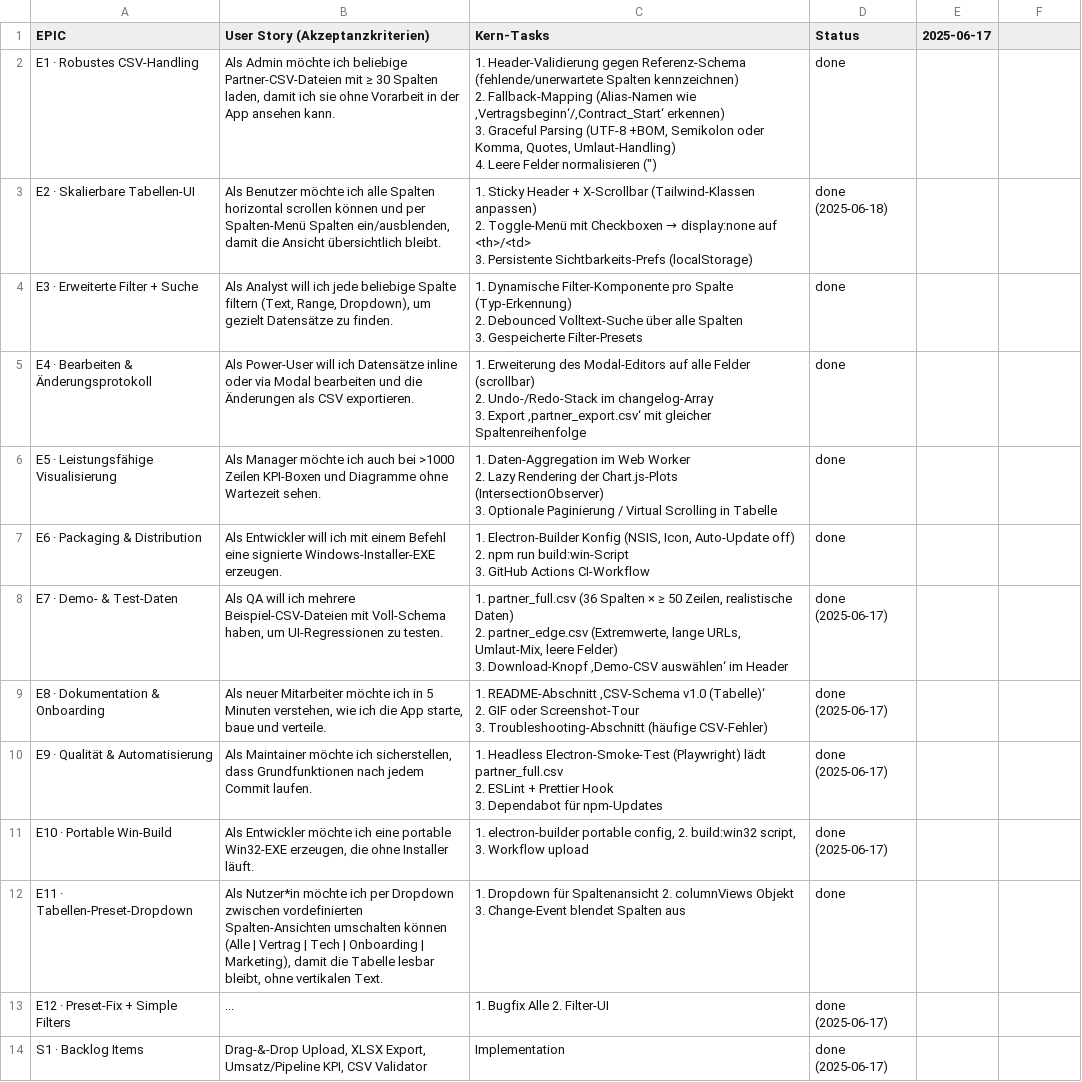
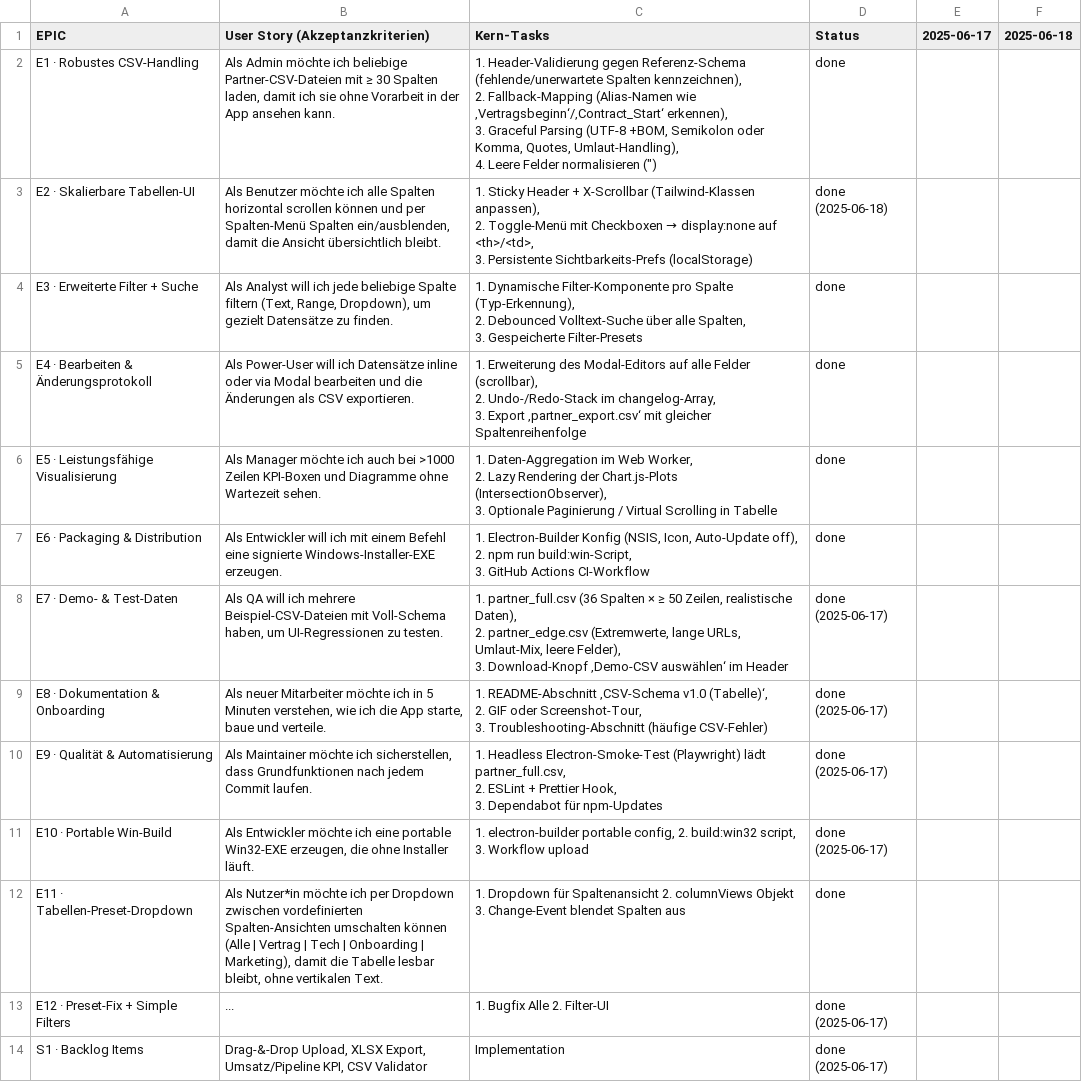
Before and after one commit to jorgemuc/partner-dashboard-clean, a CSV file: BACKLOG.csv, drawn as a sheet; ↵ is a line break in a cell; the diff names each change by its address in the sheet, - before the commit and + after, or states it on an @@ line.

```diff
--- a/BACKLOG.csv
+++ b/BACKLOG.csv
-F1: (empty)
+F1: 2025-06-18
-C2 (Kern-Tasks): …(fehlende/unerwartete Spalten kennzeichnen) ↵ 2. Fallback-Mapping (Alias-Namen wie ‚Vertragsbeginn‘/‚Contract_Start‘ erkennen) ↵ 3. Graceful Parsing (UTF-8 +BOM, Semikolon oder Komma, Quotes, Umlaut-Handling) ↵ 4. Leere…
+C2 (Kern-Tasks): …(fehlende/unerwartete Spalten kennzeichnen), ↵ 2. Fallback-Mapping (Alias-Namen wie ‚Vertragsbeginn‘/‚Contract_Start‘ erkennen), ↵ 3. Graceful Parsing (UTF-8 +BOM, Semikolon oder Komma, Quotes, Umlaut-Handling), ↵ 4. Leere…
@@ C3 (Kern-Tasks): …X-Scrollbar (Tailwind-Klassen anpassen) ↵ 2. Toggle-Menü mit Checkboxen → display:none auf <th>/<td> ↵ 3. Persistente… → …X-Scrollbar (Tailwind-Klassen anpassen), ↵ 2. Toggle-Menü mit Checkboxen → display:none auf <th>/<td>, ↵ 3. Persistente… @@
-C4 (Kern-Tasks): …pro Spalte (Typ-Erkennung) ↵ 2. Debounced Volltext-Suche über alle Spalten ↵ 3. Gespeicherte…
+C4 (Kern-Tasks): …pro Spalte (Typ-Erkennung), ↵ 2. Debounced Volltext-Suche über alle Spalten, ↵ 3. Gespeicherte…
-C5 (Kern-Tasks): …alle Felder (scrollbar) ↵ 2. Undo-/Redo-Stack im changelog-Array ↵ 3. Export…
+C5 (Kern-Tasks): …alle Felder (scrollbar), ↵ 2. Undo-/Redo-Stack im changelog-Array, ↵ 3. Export…
-C6 (Kern-Tasks): …im Web Worker ↵ 2. Lazy Rendering der Chart.js-Plots (IntersectionObserver) ↵ 3. Optionale…
+C6 (Kern-Tasks): …im Web Worker, ↵ 2. Lazy Rendering der Chart.js-Plots (IntersectionObserver), ↵ 3. Optionale…
-C7 (Kern-Tasks): …Icon, Auto-Update off) ↵ 2. npm run build:win-Script ↵ 3. GitHub…
+C7 (Kern-Tasks): …Icon, Auto-Update off), ↵ 2. npm run build:win-Script, ↵ 3. GitHub…
-C8 (Kern-Tasks): …Zeilen, realistische Daten) ↵ 2. partner_edge.csv (Extremwerte, lange URLs, Umlaut-Mix, leere Felder) ↵ 3. Download-Knopf…
+C8 (Kern-Tasks): …Zeilen, realistische Daten), ↵ 2. partner_edge.csv (Extremwerte, lange URLs, Umlaut-Mix, leere Felder), ↵ 3. Download-Knopf…
-C9 (Kern-Tasks): …‚CSV-Schema v1.0 (Tabelle)‘ ↵ 2. GIF oder Screenshot-Tour ↵ 3. Troubleshooting-Abschnitt…
+C9 (Kern-Tasks): …‚CSV-Schema v1.0 (Tabelle)‘, ↵ 2. GIF oder Screenshot-Tour, ↵ 3. Troubleshooting-Abschnitt…
-C10 (Kern-Tasks): …(Playwright) lädt partner_full.csv ↵ 2. ESLint + Prettier Hook ↵ 3. Dependabot…
+C10 (Kern-Tasks): …(Playwright) lädt partner_full.csv, ↵ 2. ESLint + Prettier Hook, ↵ 3. Dependabot…
```
Also changed, not shown: 8 other files.
